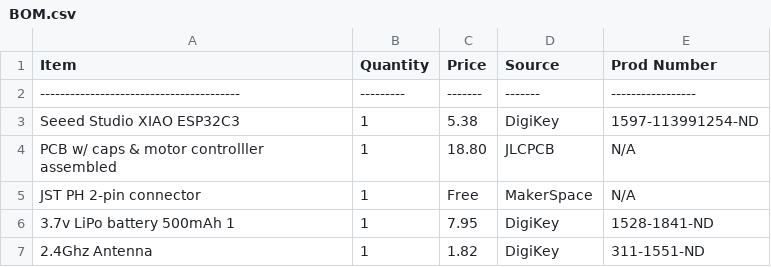
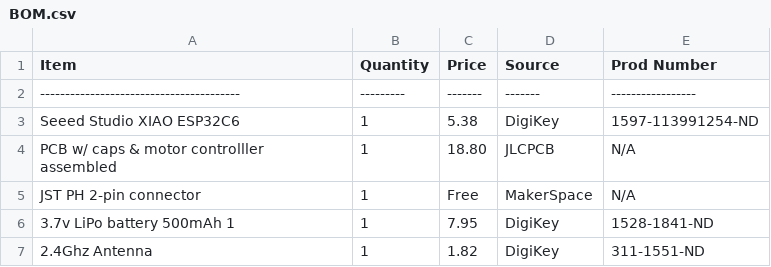
Before and after one commit to O-Lidenbrock/Clock-Controller, a CSV file: BOM.csv, drawn as a sheet.

```diff
--- a/BOM.csv
+++ b/BOM.csv
@@ -2,3 +2,3 @@ Item                                     , Quantity , Price  , Source    , Prod
 ---------------------------------------- , ---------, -------, -------   , -----------------
-Seeed Studio XIAO ESP32C3                , 1        , 5.38   , DigiKey   , 1597-113991254-ND
+Seeed Studio XIAO ESP32C6                , 1        , 5.38   , DigiKey   , 1597-113991254-ND
 PCB w/ caps & motor controlller assembled, 1        , 18.80  , JLCPCB    , N/A
```
Also changed, not shown: 1 other file.
